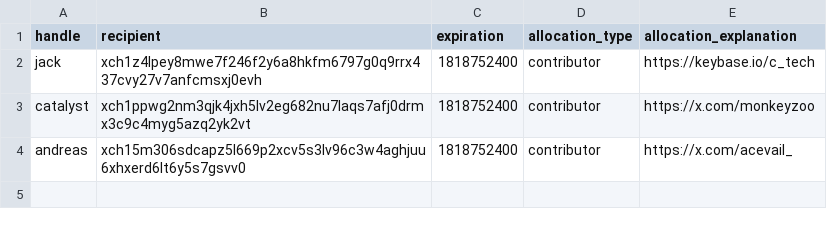
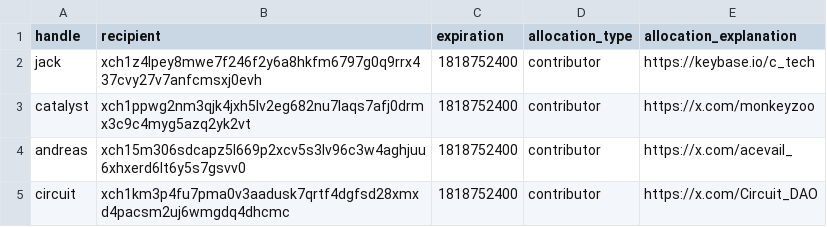
Before and after one commit to Yakuhito/nfts, a CSV file: contributor-premine.csv, drawn as a sheet; the diff names each change by its address in the sheet, - before the commit and + after, or states it on an @@ line.

Commit message:
add circuit

```diff
--- a/contributor-premine.csv
+++ b/contributor-premine.csv
+row 5: circuit | xch1km3p4fu7pma0v3aadusk7qrtf4dgfsd28xmxd4pacsm2uj6wmgdq4dhcmc | 1818752400 | contributor | https://x.com/Circuit_DAO
```
Also changed, not shown: premine.csv.
